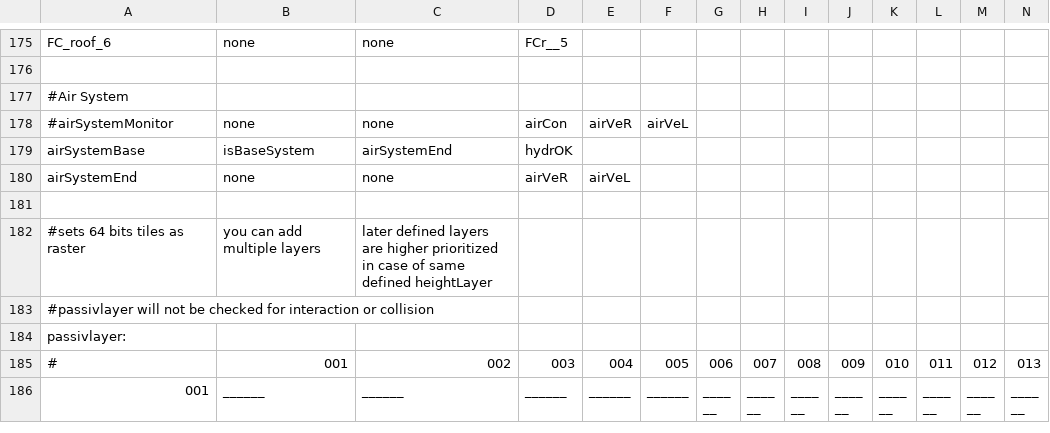
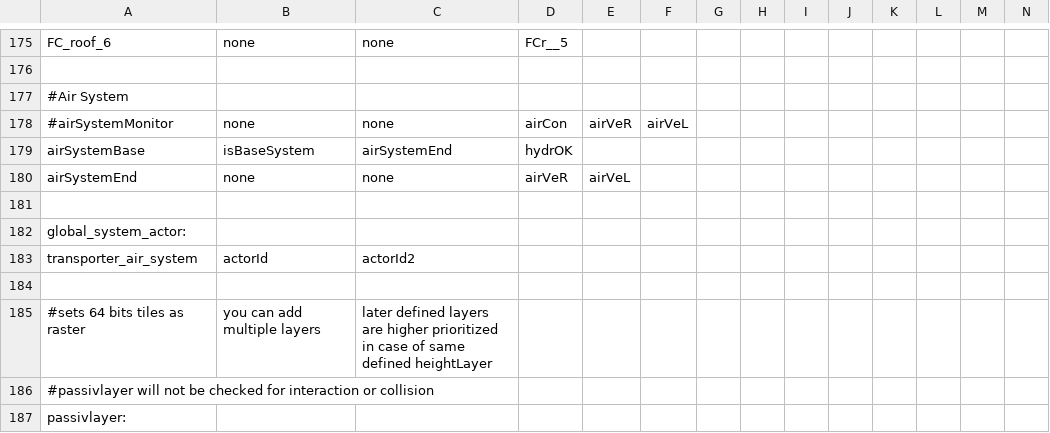
Before and after one commit to WolfgangBischoff/Ceres, a CSV file: src/main/java/res/level/transporter/transporter.csv, drawn as a sheet; only a part is shown, gaps mark what is left out; the shorter side is filled out with more unchanged rows; rows hold the shown columns only; the diff names each change by its address in the sheet, - before the commit and + after, or states it on an @@ line.

```diff
--- a/src/main/java/res/level/transporter/transporter.csv
+++ b/src/main/java/res/level/transporter/transporter.csv
+row 181: (empty)
+row 182: global_system_actor:
+row 183: transporter_air_system | actorId | actorId2
```
Also changed, not shown: 9 other files.
